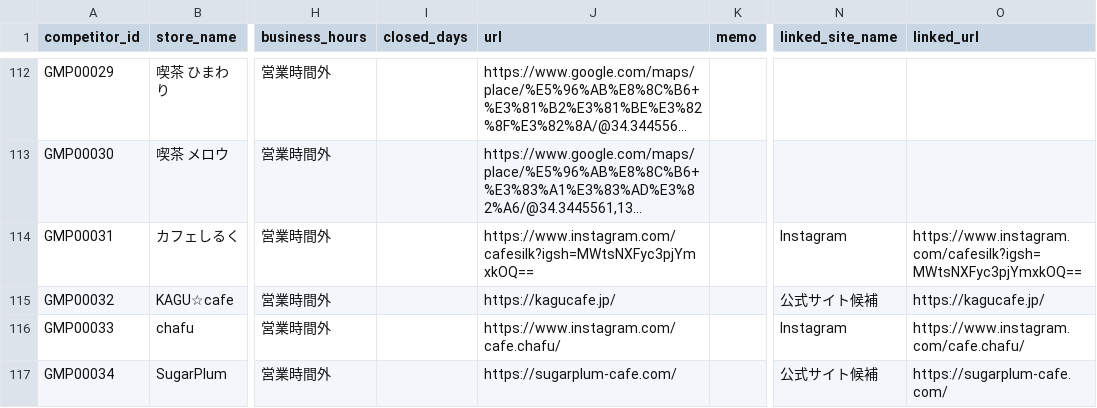
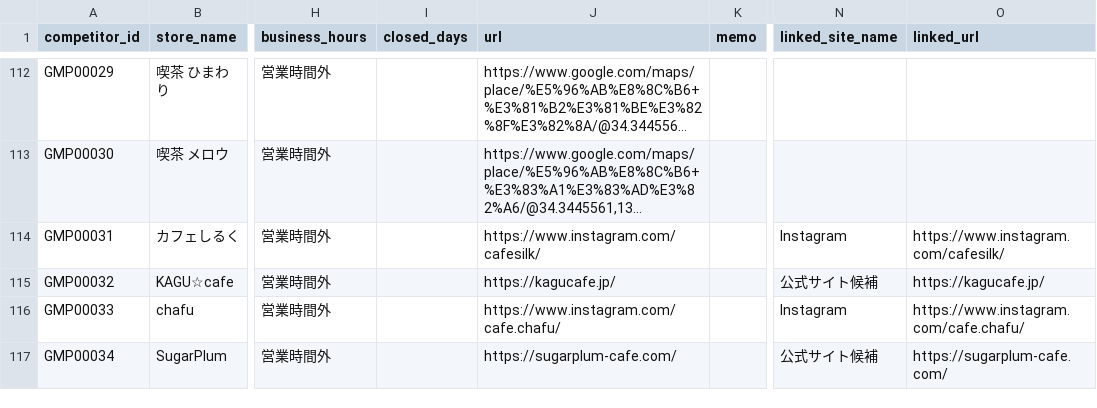
Before and after one commit to 1984-42-sp/tenant_research_takamatsu, a CSV file: data/competitors/competitors_master.csv, drawn as a sheet; only a part is shown, gaps mark what is left out; long unchanged cells end in …; the diff covers the shown part only; the diff names each change by its address in the sheet, - before the commit and + after, or states it on an @@ line.

```diff
--- a/data/competitors/competitors_master.csv
+++ b/data/competitors/competitors_master.csv
-J114 (url): https://www.instagram.com/cafesilk?igsh=MWtsNXFyc3pjYmxkOQ==
+J114 (url): https://www.instagram.com/cafesilk/
-O114 (linked_url): https://www.instagram.com/cafesilk?igsh=MWtsNXFyc3pjYmxkOQ==
+O114 (linked_url): https://www.instagram.com/cafesilk/
```
Also changed, not shown: 54 edited cells elsewhere in this file, 5 other files.
